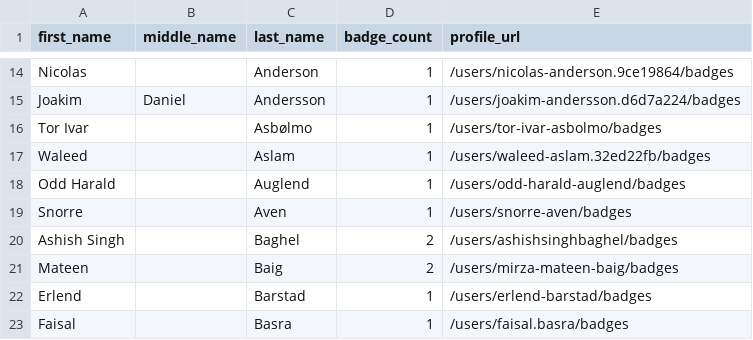
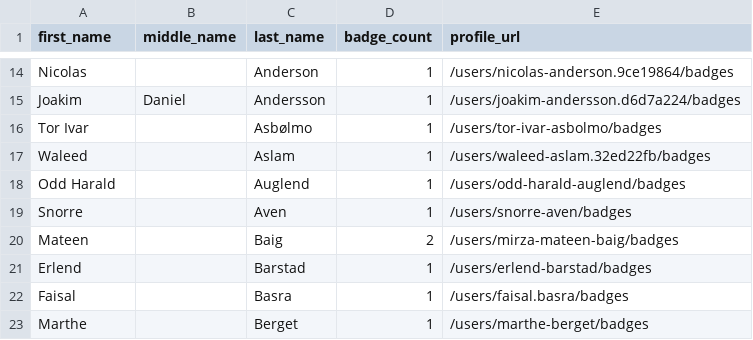
Before and after one commit to DennisThie/github-certification-ranking, a CSV file: datasource/github-certs-norway.csv, drawn as a sheet; only a part is shown, gaps mark what is left out; the shorter side is filled out with more unchanged rows; the diff names each change by its address in the sheet, - before the commit and + after, or states it on an @@ line.

```diff
--- a/datasource/github-certs-norway.csv
+++ b/datasource/github-certs-norway.csv
-row 20: Ashish Singh |  | Baghel | 2 | /users/ashishsinghbaghel/badges
```
Also changed, not shown: datasource/github-certs-australia.csv, datasource/github-certs-germany.csv, 29 other files.
